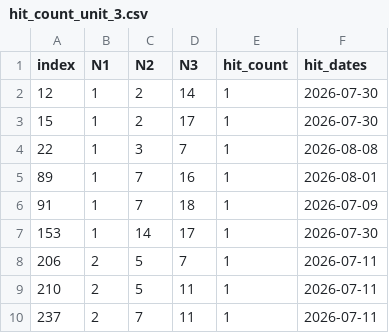
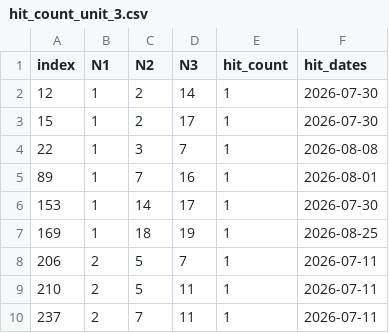
Before and after one commit to mrlam98613/msk8_prize_pred_apps, a CSV file: n_v2_msk_prize_31_num_backtest_pred/comb_data/hit_count_unit_3.csv, drawn as a sheet; only a part is shown.

```diff
--- a/n_v2_msk_prize_31_num_backtest_pred/comb_data/hit_count_unit_3.csv
+++ b/n_v2_msk_prize_31_num_backtest_pred/comb_data/hit_count_unit_3.csv
@@ -5,4 +5,4 @@
 89,1,7,16,1,2026-08-01
-91,1,7,18,1,2026-07-09
 153,1,14,17,1,2026-07-30
+169,1,18,19,1,2026-08-25
 206,2,5,7,1,2026-07-11
```
Also changed, not shown: n_v2_msk_prize_31_num_backtest_pred/comb_data/comb_unit_3.csv, n_v3_msk_prize3_sample/bet_data/C1_v1_backtest_check_rows.csv, 31 other files.
